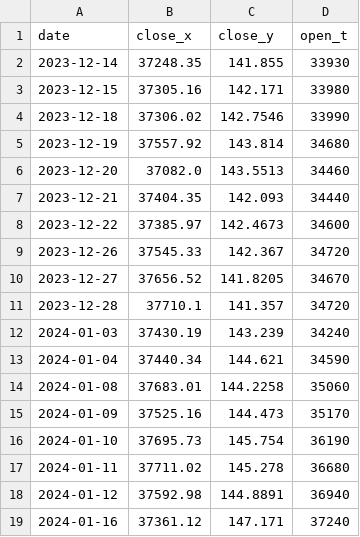
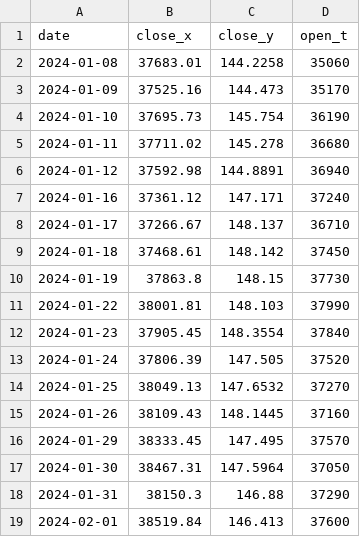
Before and after one commit to BEROCHLU/sakata, a CSV file: csv/hdatexyt.csv, drawn as a sheet; only a part is shown; the shorter side is filled out with more unchanged rows; the diff covers the shown part only.

```diff
--- a/csv/hdatexyt.csv
+++ b/csv/hdatexyt.csv
@@ -1,14 +1,2 @@
 date,close_x,close_y,open_t
-2023-12-14,37248.35,141.855,33930
-2023-12-15,37305.16,142.171,33980
-2023-12-18,37306.02,142.7546,33990
-2023-12-19,37557.92,143.814,34680
-2023-12-20,37082.0,143.5513,34460
-2023-12-21,37404.35,142.093,34440
-2023-12-22,37385.97,142.4673,34600
-2023-12-26,37545.33,142.367,34720
-2023-12-27,37656.52,141.8205,34670
-2023-12-28,37710.1,141.357,34720
-2024-01-03,37430.19,143.239,34240
-2024-01-04,37440.34,144.621,34590
 2024-01-08,37683.01,144.2258,35060
```
Also changed, not shown: 13 added rows elsewhere in this file, csv/datexyt.csv, 1 other file.
